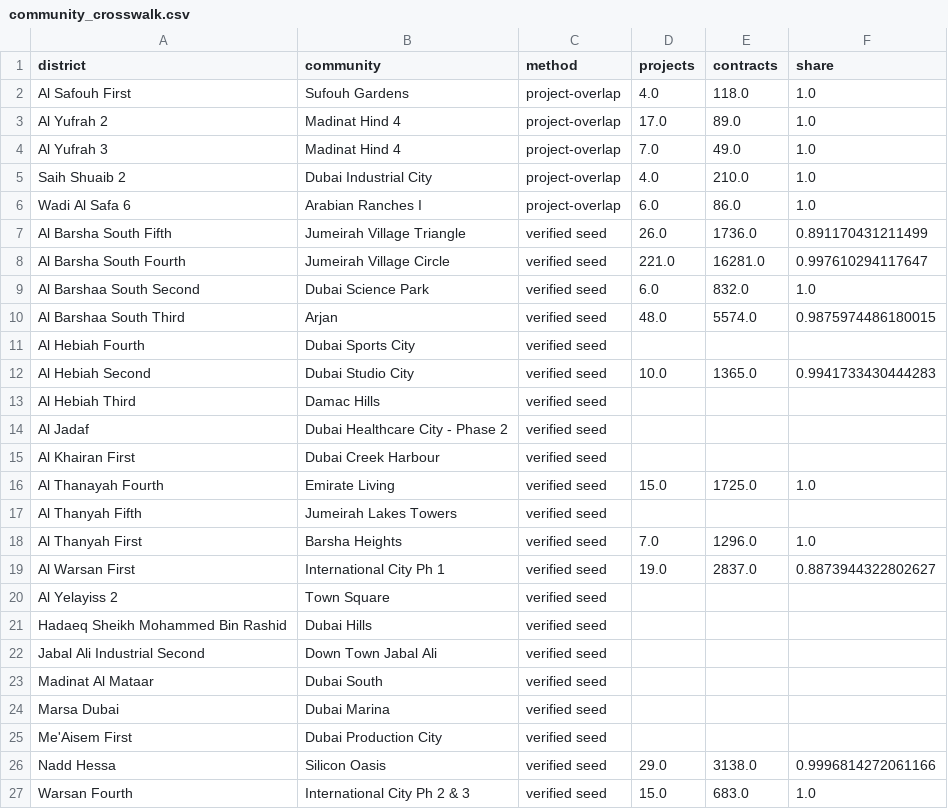
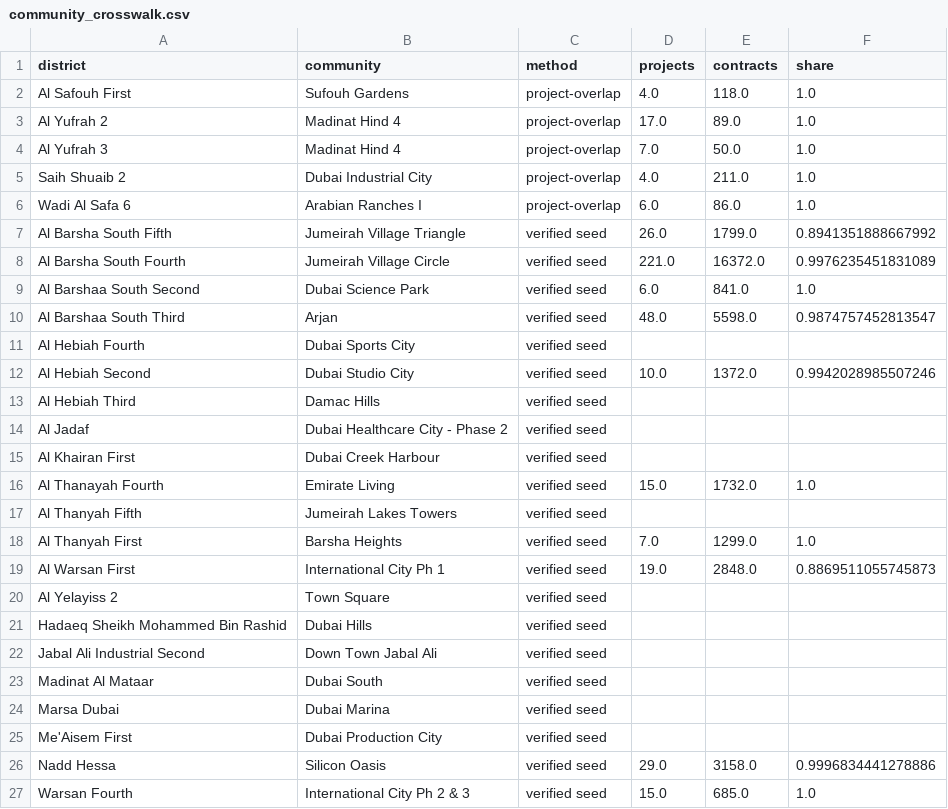
Before and after one commit to sarusarvesh993-cyber/dubai-property-decision-engine, a CSV file: data/marts/community_crosswalk.csv, drawn as a sheet.

```diff
--- a/data/marts/community_crosswalk.csv
+++ b/data/marts/community_crosswalk.csv
@@ -3,11 +3,11 @@ Al Safouh First,Sufouh Gardens,project-overlap,4.0,118.0,1.0
 Al Yufrah 2,Madinat Hind 4,project-overlap,17.0,89.0,1.0
-Al Yufrah 3,Madinat Hind 4,project-overlap,7.0,49.0,1.0
-Saih Shuaib 2,Dubai Industrial City,project-overlap,4.0,210.0,1.0
+Al Yufrah 3,Madinat Hind 4,project-overlap,7.0,50.0,1.0
+Saih Shuaib 2,Dubai Industrial City,project-overlap,4.0,211.0,1.0
 Wadi Al Safa 6,Arabian Ranches I,project-overlap,6.0,86.0,1.0
-Al Barsha South Fifth,Jumeirah Village Triangle,verified seed,26.0,1736.0,0.891170431211499
-Al Barsha South Fourth,Jumeirah Village Circle,verified seed,221.0,16281.0,0.997610294117647
-Al Barshaa South Second,Dubai Science Park,verified seed,6.0,832.0,1.0
-Al Barshaa South Third,Arjan,verified seed,48.0,5574.0,0.9875974486180015
+Al Barsha South Fifth,Jumeirah Village Triangle,verified seed,26.0,1799.0,0.8941351888667992
+Al Barsha South Fourth,Jumeirah Village Circle,verified seed,221.0,16372.0,0.9976235451831089
+Al Barshaa South Second,Dubai Science Park,verified seed,6.0,841.0,1.0
+Al Barshaa South Third,Arjan,verified seed,48.0,5598.0,0.9874757452813547
 Al Hebiah Fourth,Dubai Sports City,verified seed,,,
-Al Hebiah Second,Dubai Studio City,verified seed,10.0,1365.0,0.9941733430444283
+Al Hebiah Second,Dubai Studio City,verified seed,10.0,1372.0,0.9942028985507246
 Al Hebiah Third,Damac Hills,verified seed,,,
@@ -15,6 +15,6 @@ Al Jadaf,Dubai Healthcare City - Phase 2,verified seed,,,
 Al Khairan First,Dubai Creek Harbour,verified seed,,,
-Al Thanayah Fourth,Emirate Living,verified seed,15.0,1725.0,1.0
+Al Thanayah Fourth,Emirate Living,verified seed,15.0,1732.0,1.0
 Al Thanyah Fifth,Jumeirah Lakes Towers,verified seed,,,
-Al Thanyah First,Barsha Heights,verified seed,7.0,1296.0,1.0
-Al Warsan First,International City Ph 1,verified seed,19.0,2837.0,0.8873944322802627
+Al Thanyah First,Barsha Heights,verified seed,7.0,1299.0,1.0
+Al Warsan First,International City Ph 1,verified seed,19.0,2848.0,0.8869511055745873
 Al Yelayiss 2,Town Square,verified seed,,,
@@ -25,3 +25,3 @@ Marsa Dubai,Dubai Marina,verified seed,,,
 Me'Aisem First,Dubai Production City,verified seed,,,
-Nadd Hessa,Silicon Oasis,verified seed,29.0,3138.0,0.9996814272061166
-Warsan Fourth,International City Ph 2 & 3,verified seed,15.0,683.0,1.0
+Nadd Hessa,Silicon Oasis,verified seed,29.0,3158.0,0.9996834441278886
+Warsan Fourth,International City Ph 2 & 3,verified seed,15.0,685.0,1.0
```
Also changed, not shown: 31 other files.
